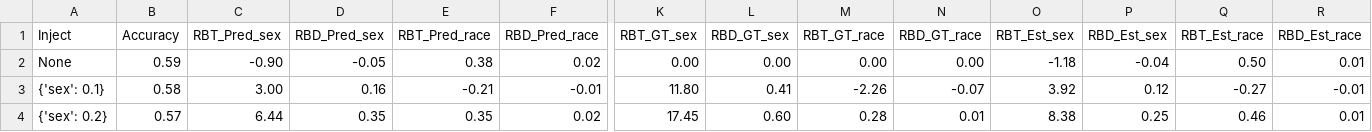
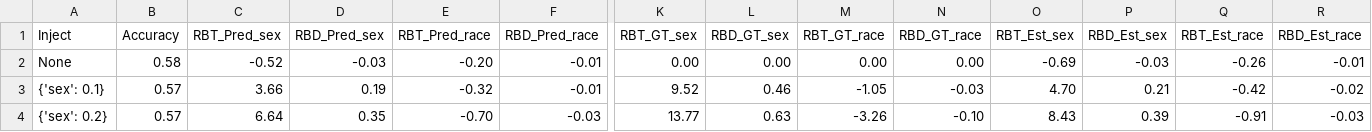
Before and after one commit to hil-se/DecisionErrorFairness, a CSV file: inject_results/compas.csv, drawn as a sheet; only a part is shown, gaps mark what is left out; the diff covers the shown part only; the diff names each change by its address in the sheet, - before the commit and + after, or states it on an @@ line.

```diff
--- a/inject_results/compas.csv
+++ b/inject_results/compas.csv
-B2 (Accuracy): 0.59
+B2 (Accuracy): 0.58
-C2 (RBT_Pred_sex): -0.90
+C2 (RBT_Pred_sex): -0.52
-D2 (RBD_Pred_sex): -0.05
+D2 (RBD_Pred_sex): -0.03
-E2 (RBT_Pred_race): 0.38
+E2 (RBT_Pred_race): -0.20
-F2 (RBD_Pred_race): 0.02
+F2 (RBD_Pred_race): -0.01
-O2 (RBT_Est_sex): -1.18
+O2 (RBT_Est_sex): -0.69
-P2 (RBD_Est_sex): -0.04
+P2 (RBD_Est_sex): -0.03
-Q2 (RBT_Est_race): 0.50
+Q2 (RBT_Est_race): -0.26
-R2 (RBD_Est_race): 0.01
+R2 (RBD_Est_race): -0.01
-B3 (Accuracy): 0.58
+B3 (Accuracy): 0.57
-C3 (RBT_Pred_sex): 3.00
+C3 (RBT_Pred_sex): 3.66
-D3 (RBD_Pred_sex): 0.16
+D3 (RBD_Pred_sex): 0.19
-E3 (RBT_Pred_race): -0.21
+E3 (RBT_Pred_race): -0.32
-K3 (RBT_GT_sex): 11.80
+K3 (RBT_GT_sex): 9.52
-L3 (RBD_GT_sex): 0.41
+L3 (RBD_GT_sex): 0.46
-M3 (RBT_GT_race): -2.26
+M3 (RBT_GT_race): -1.05
-N3 (RBD_GT_race): -0.07
+N3 (RBD_GT_race): -0.03
-O3 (RBT_Est_sex): 3.92
+O3 (RBT_Est_sex): 4.70
-P3 (RBD_Est_sex): 0.12
+P3 (RBD_Est_sex): 0.21
-Q3 (RBT_Est_race): -0.27
+Q3 (RBT_Est_race): -0.42
-R3 (RBD_Est_race): -0.01
+R3 (RBD_Est_race): -0.02
-C4 (RBT_Pred_sex): 6.44
+C4 (RBT_Pred_sex): 6.64
-E4 (RBT_Pred_race): 0.35
+E4 (RBT_Pred_race): -0.70
-F4 (RBD_Pred_race): 0.02
+F4 (RBD_Pred_race): -0.03
-K4 (RBT_GT_sex): 17.45
+K4 (RBT_GT_sex): 13.77
-L4 (RBD_GT_sex): 0.60
+L4 (RBD_GT_sex): 0.63
-M4 (RBT_GT_race): 0.28
+M4 (RBT_GT_race): -3.26
-N4 (RBD_GT_race): 0.01
+N4 (RBD_GT_race): -0.10
-O4 (RBT_Est_sex): 8.38
+O4 (RBT_Est_sex): 8.43
-P4 (RBD_Est_sex): 0.25
+P4 (RBD_Est_sex): 0.39
-Q4 (RBT_Est_race): 0.46
+Q4 (RBT_Est_race): -0.91
-R4 (RBD_Est_race): 0.01
+R4 (RBD_Est_race): -0.03
```
Also changed, not shown: 118 edited cells elsewhere in this file, inject_results/default.csv, inject_results/german.csv, 9 other files.
